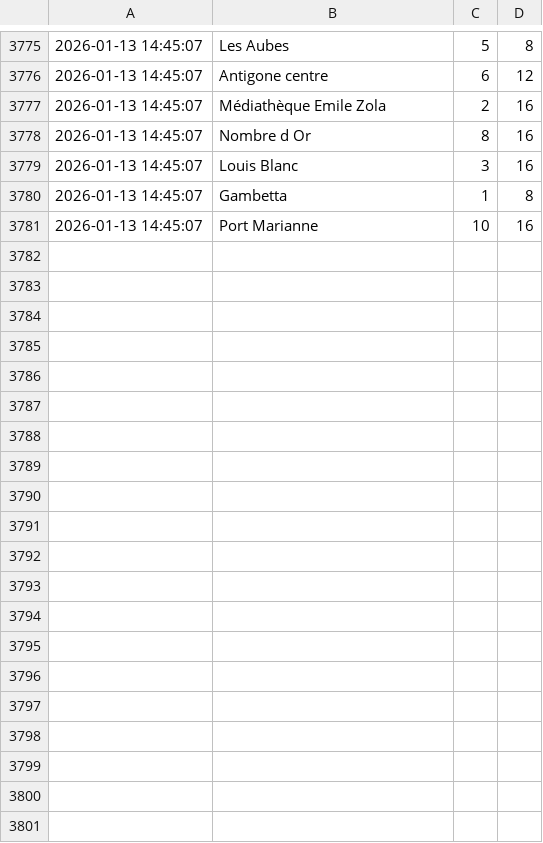
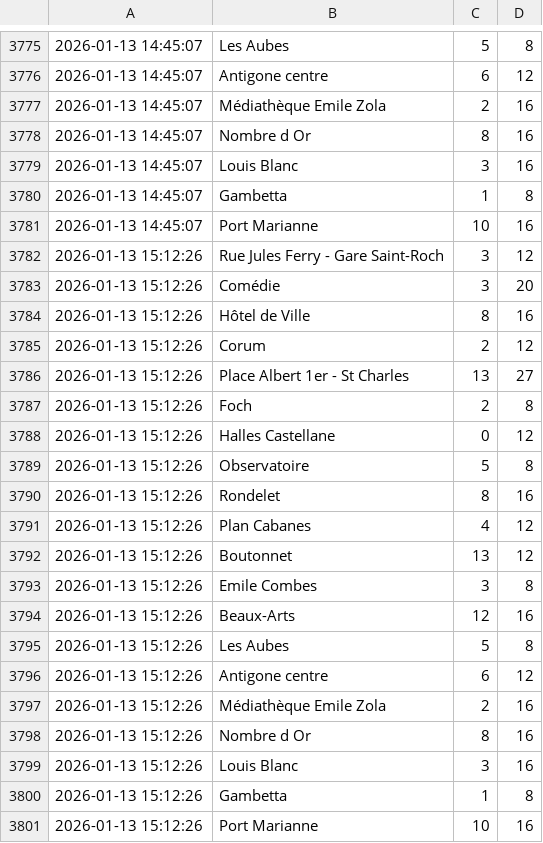
Before and after one commit to Midakiller/data-collect, a CSV file: parkings_velo.csv, drawn as a sheet; only a part is shown, gaps mark what is left out.

```diff
--- a/parkings_velo.csv
+++ b/parkings_velo.csv
@@ -3781 +3781,21 @@
 2026-01-13 14:45:07,Port Marianne,10,16
+2026-01-13 15:12:26,Rue Jules Ferry - Gare Saint-Roch,3,12
+2026-01-13 15:12:26,Comédie,3,20
+2026-01-13 15:12:26,Hôtel de Ville,8,16
+2026-01-13 15:12:26,Corum,2,12
+2026-01-13 15:12:26,Place Albert 1er - St Charles,13,27
+2026-01-13 15:12:26,Foch,2,8
+2026-01-13 15:12:26,Halles Castellane,0,12
+2026-01-13 15:12:26,Observatoire,5,8
+2026-01-13 15:12:26,Rondelet,8,16
+2026-01-13 15:12:26,Plan Cabanes,4,12
+2026-01-13 15:12:26,Boutonnet,13,12
+2026-01-13 15:12:26,Emile Combes,3,8
+2026-01-13 15:12:26,Beaux-Arts,12,16
+2026-01-13 15:12:26,Les Aubes,5,8
+2026-01-13 15:12:26,Antigone centre,6,12
+2026-01-13 15:12:26,Médiathèque Emile Zola,2,16
+2026-01-13 15:12:26,Nombre d Or,8,16
+2026-01-13 15:12:26,Louis Blanc,3,16
+2026-01-13 15:12:26,Gambetta,1,8
+2026-01-13 15:12:26,Port Marianne,10,16
```
Also changed, not shown: parkings_voiture.csv.
